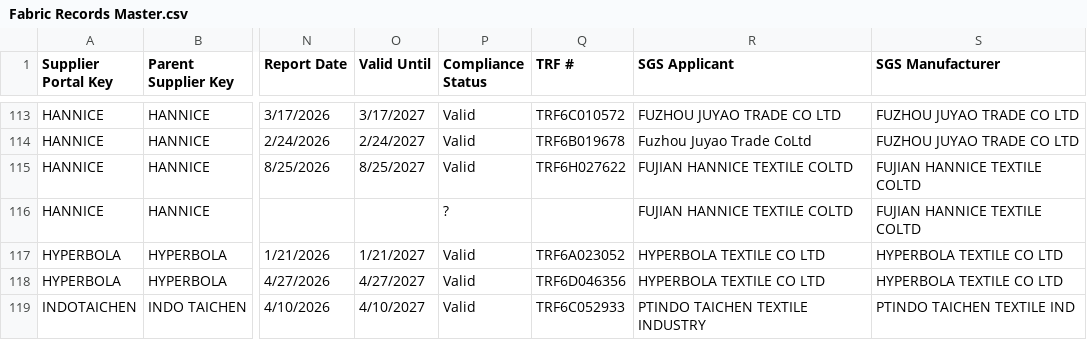
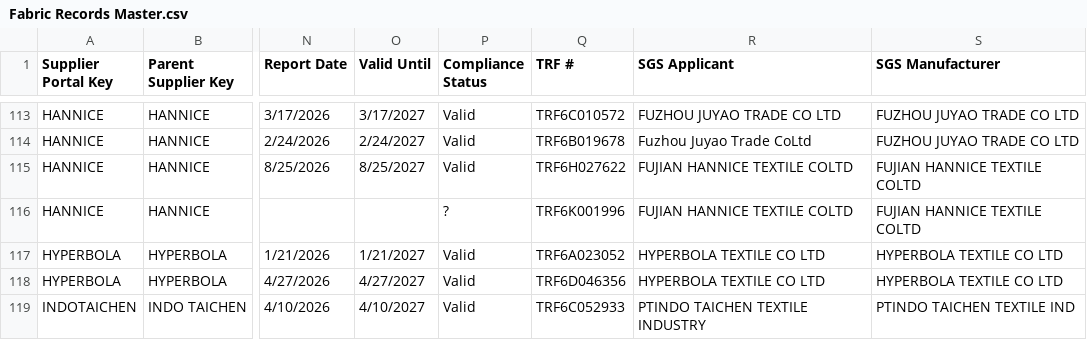
Before and after one commit to chihyang1/vuori-compliance-dashboard, a CSV file: Fabric Records Master.csv, drawn as a sheet; only a part is shown, gaps mark what is left out; the diff names each change by its address in the sheet, - before the commit and + after, or states it on an @@ line.

Commit message:
Add files via upload

```diff
--- a/Fabric Records Master.csv
+++ b/Fabric Records Master.csv
-Q116 (TRF #): (empty)
+Q116 (TRF #): TRF6K001996
```
